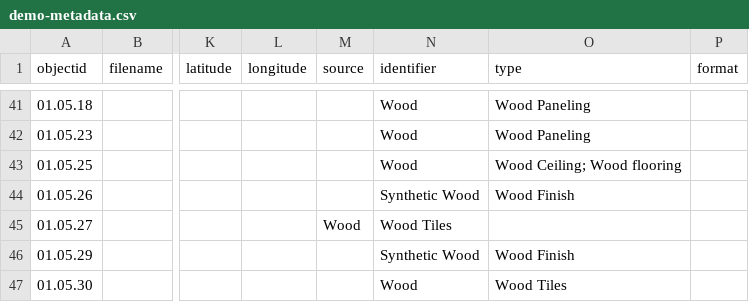
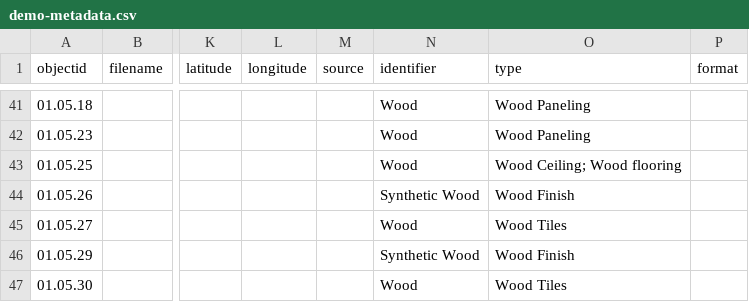
Before and after one commit to envd-ucb/materials-library, a CSV file: _data/demo-metadata.csv, drawn as a sheet; only a part is shown, gaps mark what is left out; the diff names each change by its address in the sheet, - before the commit and + after, or states it on an @@ line.

Commit message:
Update demo-metadata.csv
corrections

```diff
--- a/_data/demo-metadata.csv
+++ b/_data/demo-metadata.csv
-M45 (source): Wood
+M45 (source): (empty)
-N45 (identifier): Wood Tiles
+N45 (identifier): Wood
-O45 (type): (empty)
+O45 (type): Wood Tiles
```
